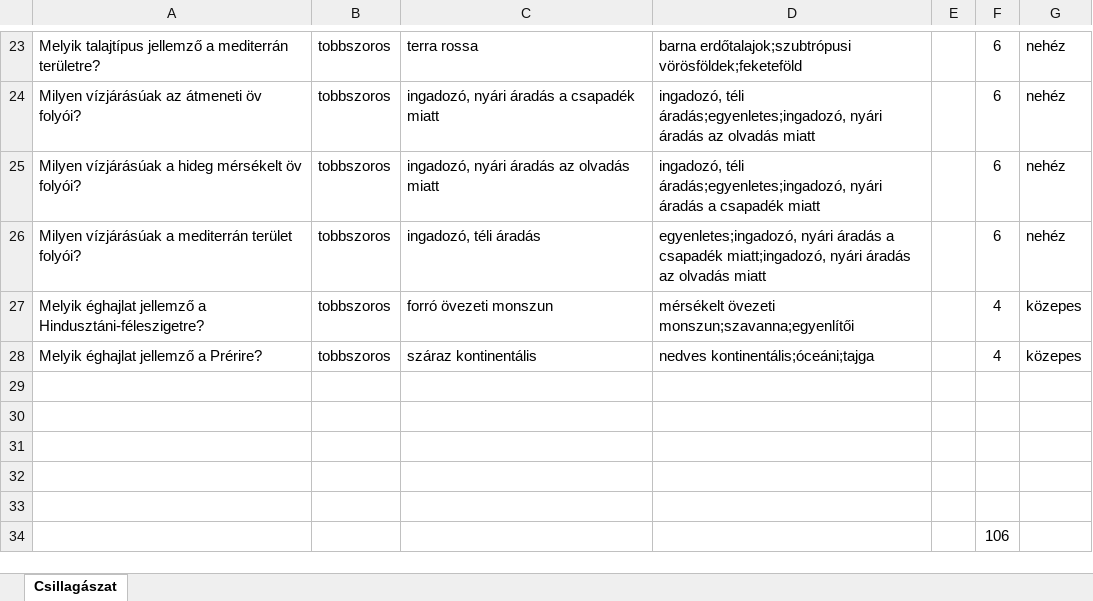
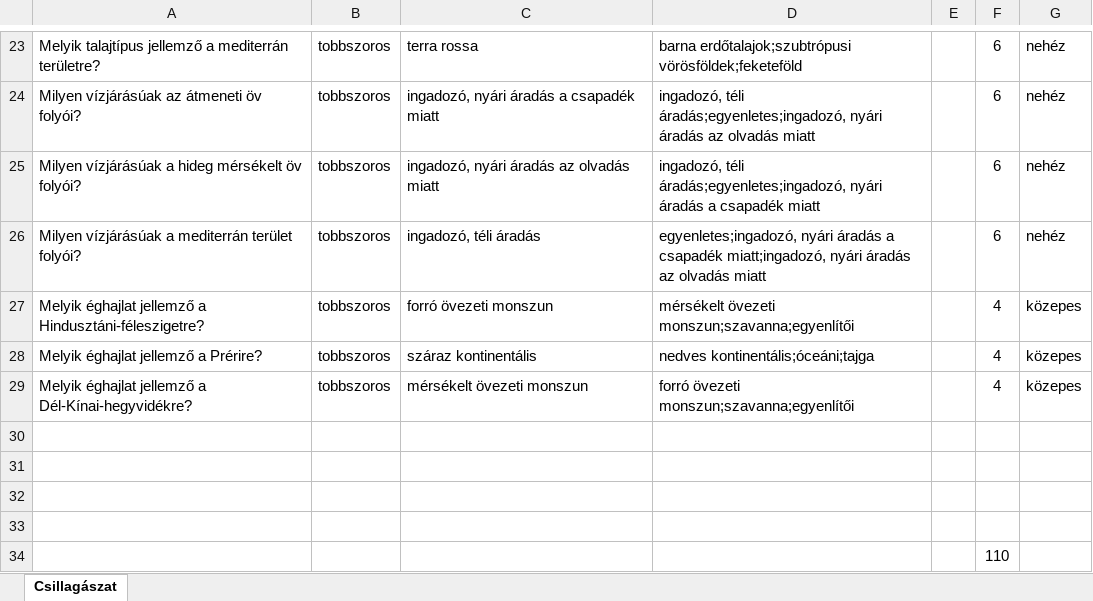
Before and after one commit to havassy/kviz, an Excel workbook: geoszferak.xlsx, sheet Csillagászat, drawn as a sheet; only a part is shown, gaps mark what is left out; values as stored, in another font and other column widths than the file's, no borders; removed rows and columns are numbered as before the commit, all else as after; the diff names each change by its address in the sheet, - before the commit and + after, or states it on an @@ line.

Commit message:
Add files via upload

```diff
--- a/geoszferak.xlsx (sheet Csillagászat)
+++ b/geoszferak.xlsx (sheet Csillagászat)
+row 29: Melyik éghajlat jellemző a Dél-Kínai-hegyvidékre? | tobbszoros | mérsékelt övezeti monszun | forró övezeti monszun;szavanna;egyenlítői |  | 4 | közepes
-row 33: (empty)
-F34: 106
+F34: 110
```
